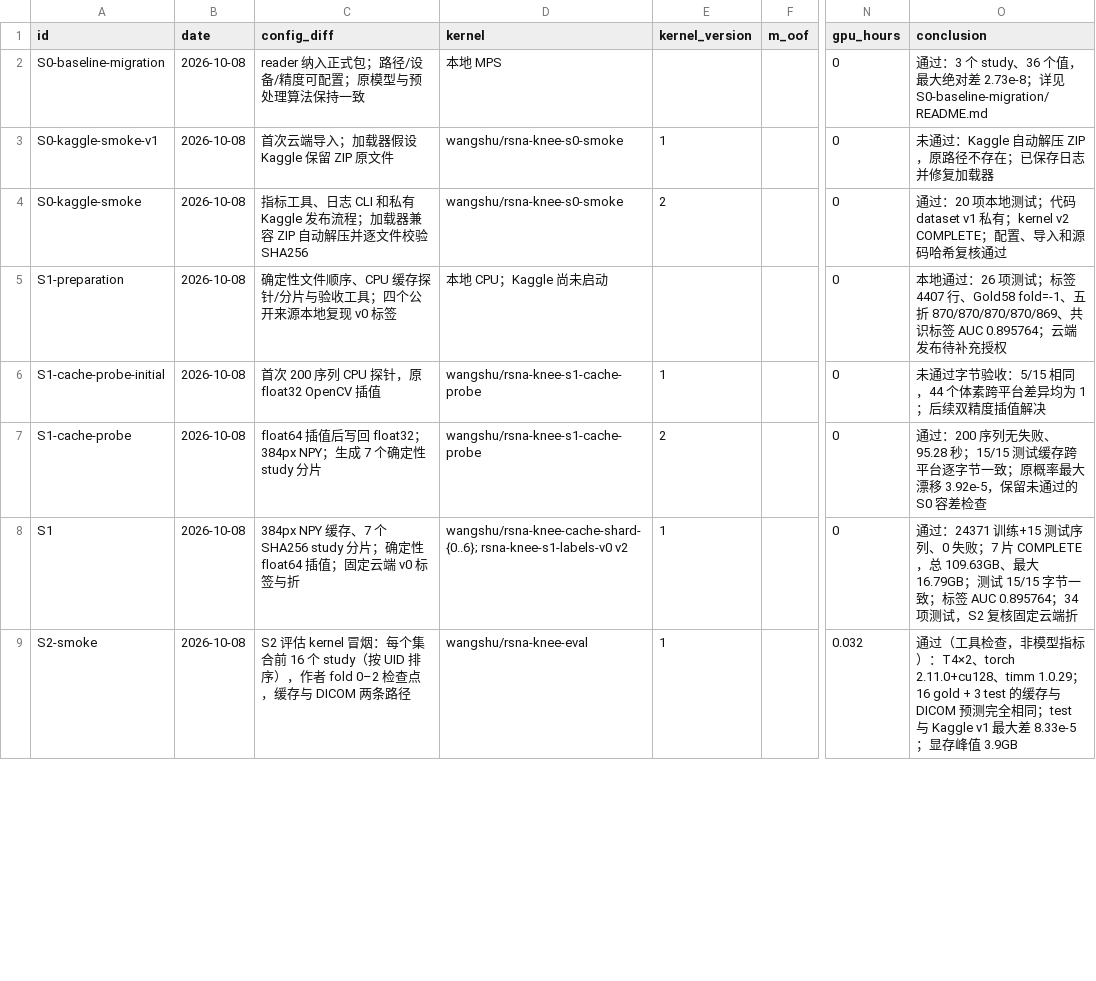
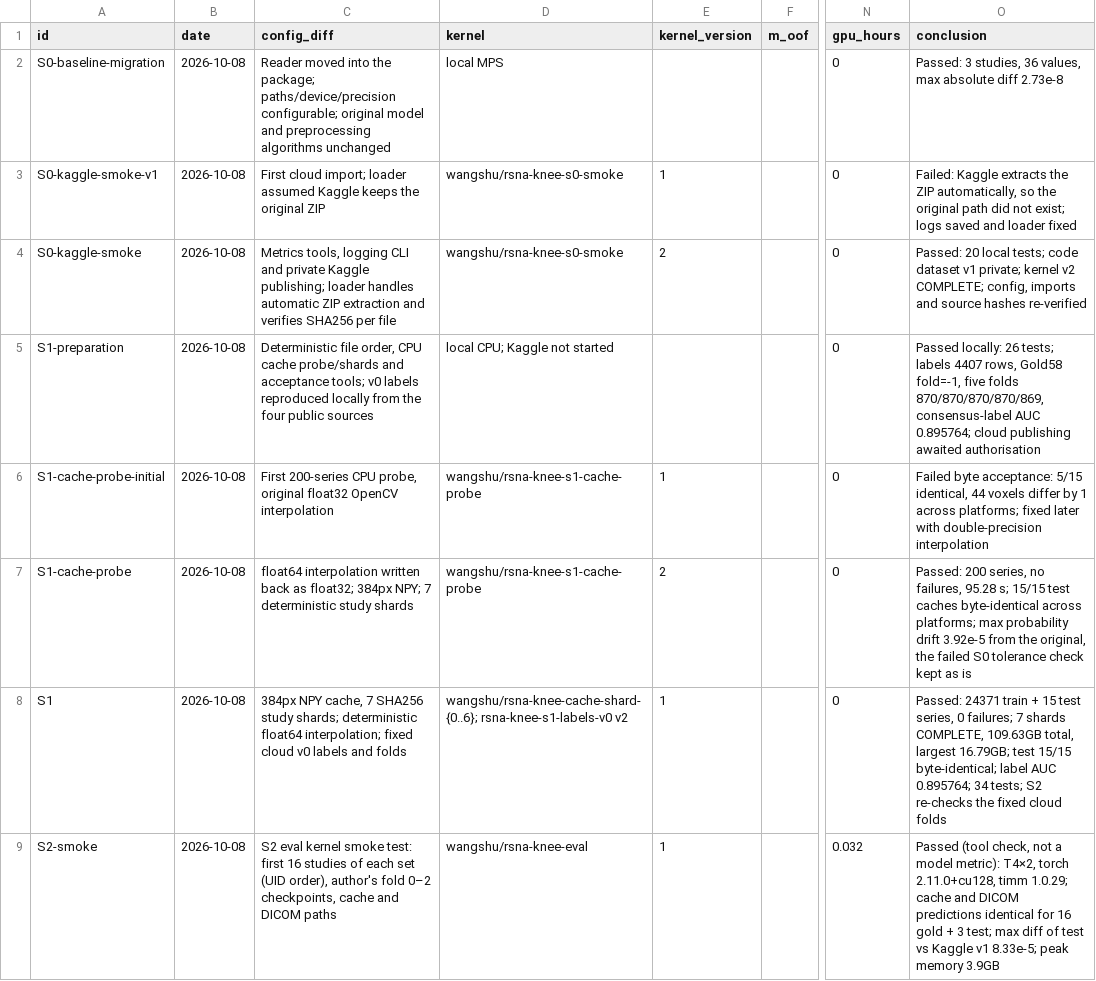
Before and after one commit to pangwangshu/competitions, a CSV file: rsna-knee/experiments/results.csv, drawn as a sheet; only a part is shown, gaps mark what is left out; the diff covers the shown part only; the diff names each change by its address in the sheet, - before the commit and + after, or states it on an @@ line.

```diff
--- a/rsna-knee/experiments/results.csv
+++ b/rsna-knee/experiments/results.csv
-C2 (config_diff): reader 纳入正式包；路径/设备/精度可配置；原模型与预处理算法保持一致
+C2 (config_diff): Reader moved into the package; paths/device/precision configurable; original model and preprocessing algorithms unchanged
-D2 (kernel): 本地 MPS
+D2 (kernel): local MPS
-O2 (conclusion): 通过：3 个 study、36 个值，最大绝对差 2.73e-8；详见 S0-baseline-migration/README.md
+O2 (conclusion): Passed: 3 studies, 36 values, max absolute diff 2.73e-8
-C3 (config_diff): 首次云端导入；加载器假设 Kaggle 保留 ZIP 原文件
+C3 (config_diff): First cloud import; loader assumed Kaggle keeps the original ZIP
-O3 (conclusion): 未通过：Kaggle 自动解压 ZIP，原路径不存在；已保存日志并修复加载器
+O3 (conclusion): Failed: Kaggle extracts the ZIP automatically, so the original path did not exist; logs saved and loader fixed
-C4 (config_diff): 指标工具、日志 CLI 和私有 Kaggle 发布流程；加载器兼容 ZIP 自动解压并逐文件校验 SHA256
+C4 (config_diff): Metrics tools, logging CLI and private Kaggle publishing; loader handles automatic ZIP extraction and verifies SHA256 per file
-O4 (conclusion): 通过：20 项本地测试；代码 dataset v1 私有；kernel v2 COMPLETE；配置、导入和源码哈希复核通过
+O4 (conclusion): Passed: 20 local tests; code dataset v1 private; kernel v2 COMPLETE; config, imports and source hashes re-verified
-C5 (config_diff): 确定性文件顺序、CPU 缓存探针/分片与验收工具；四个公开来源本地复现 v0 标签
+C5 (config_diff): Deterministic file order, CPU cache probe/shards and acceptance tools; v0 labels reproduced locally from the four public sources
-D5 (kernel): 本地 CPU；Kaggle 尚未启动
+D5 (kernel): local CPU; Kaggle not started
-O5 (conclusion): 本地通过：26 项测试；标签 4407 行、Gold58 fold=-1、五折 870/870/870/870/869、共识标签 AUC 0.895764；云端发布待补充授权
+O5 (conclusion): Passed locally: 26 tests; labels 4407 rows, Gold58 fold=-1, five folds 870/870/870/870/869, consensus-label AUC 0.895764; cloud publishing awaited authorisation
-C6 (config_diff): 首次 200 序列 CPU 探针，原 float32 OpenCV 插值
+C6 (config_diff): First 200-series CPU probe, original float32 OpenCV interpolation
-O6 (conclusion): 未通过字节验收：5/15 相同，44 个体素跨平台差异均为 1；后续双精度插值解决
+O6 (conclusion): Failed byte acceptance: 5/15 identical, 44 voxels differ by 1 across platforms; fixed later with double-precision interpolation
-C7 (config_diff): float64 插值后写回 float32；384px NPY；生成 7 个确定性 study 分片
+C7 (config_diff): float64 interpolation written back as float32; 384px NPY; 7 deterministic study shards
-O7 (conclusion): 通过：200 序列无失败、95.28 秒；15/15 测试缓存跨平台逐字节一致；原概率最大漂移 3.92e-5，保留未通过的 S0 容差检查
+O7 (conclusion): Passed: 200 series, no failures, 95.28 s; 15/15 test caches byte-identical across platforms; max probability drift 3.92e-5 from the original, the failed S0 tolerance check kept as is
-C8 (config_diff): 384px NPY 缓存、7 个 SHA256 study 分片；确定性 float64 插值；固定云端 v0 标签与折
+C8 (config_diff): 384px NPY cache, 7 SHA256 study shards; deterministic float64 interpolation; fixed cloud v0 labels and folds
-O8 (conclusion): 通过：24371 训练+15 测试序列、0 失败；7 片 COMPLETE，总 109.63GB、最大 16.79GB；测试 15/15 字节一致；标签 AUC 0.895764；34 项测试，S2 复核固定云端折
+O8 (conclusion): Passed: 24371 train + 15 test series, 0 failures; 7 shards COMPLETE, 109.63GB total, largest 16.79GB; test 15/15 byte-identical; label AUC 0.895764; 34 tests; S2 re-checks the fixed cloud folds
-C9 (config_diff): S2 评估 kernel 冒烟：每个集合前 16 个 study（按 UID 排序），作者 fold 0–2 检查点，缓存与 DICOM 两条路径
+C9 (config_diff): S2 eval kernel smoke test: first 16 studies of each set (UID order), author's fold 0–2 checkpoints, cache and DICOM paths
-O9 (conclusion): 通过（工具检查，非模型指标）：T4×2、torch 2.11.0+cu128、timm 1.0.29；16 gold + 3 test 的缓存与 DICOM 预测完全相同；test 与 Kaggle v1 最大差 8.33e-5；显存峰值 3.9GB
+O9 (conclusion): Passed (tool check, not a model metric): T4×2, torch 2.11.0+cu128, timm 1.0.29; cache and DICOM predictions identical for 16 gold + 3 test; max diff of test vs Kaggle v1 8.33e-5; peak memory 3.9GB
```
Also changed, not shown: 104 edited cells elsewhere in this file, 27 other files.
